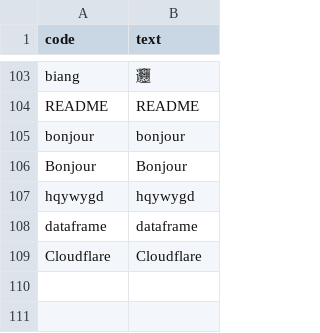
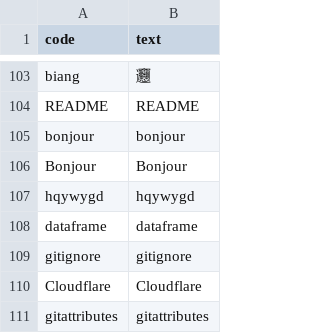
Before and after one commit to Sha1rholder/tiger-code-sha1, a TSV file: tiger_sha1_add.tsv, drawn as a sheet; only a part is shown, gaps mark what is left out.

Commit message:
add gitignore and gitattributes

```diff
--- a/tiger_sha1_add.tsv
+++ b/tiger_sha1_add.tsv
@@ -108,2 +108,4 @@ hqywygd	hqywygd
 dataframe	dataframe
+gitignore	gitignore
 Cloudflare	Cloudflare
+gitattributes	gitattributes
```
Also changed, not shown: 1 other file.
